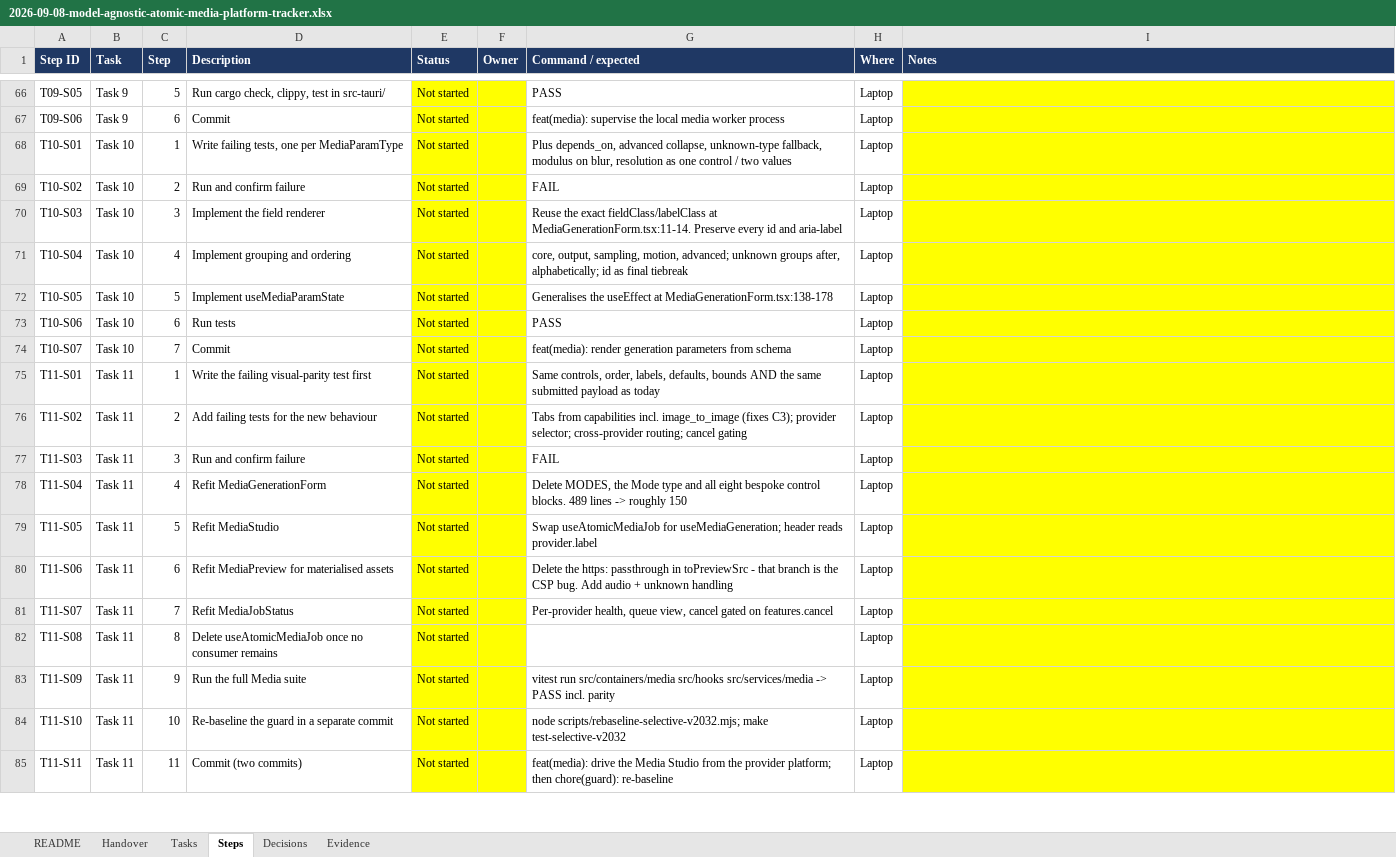
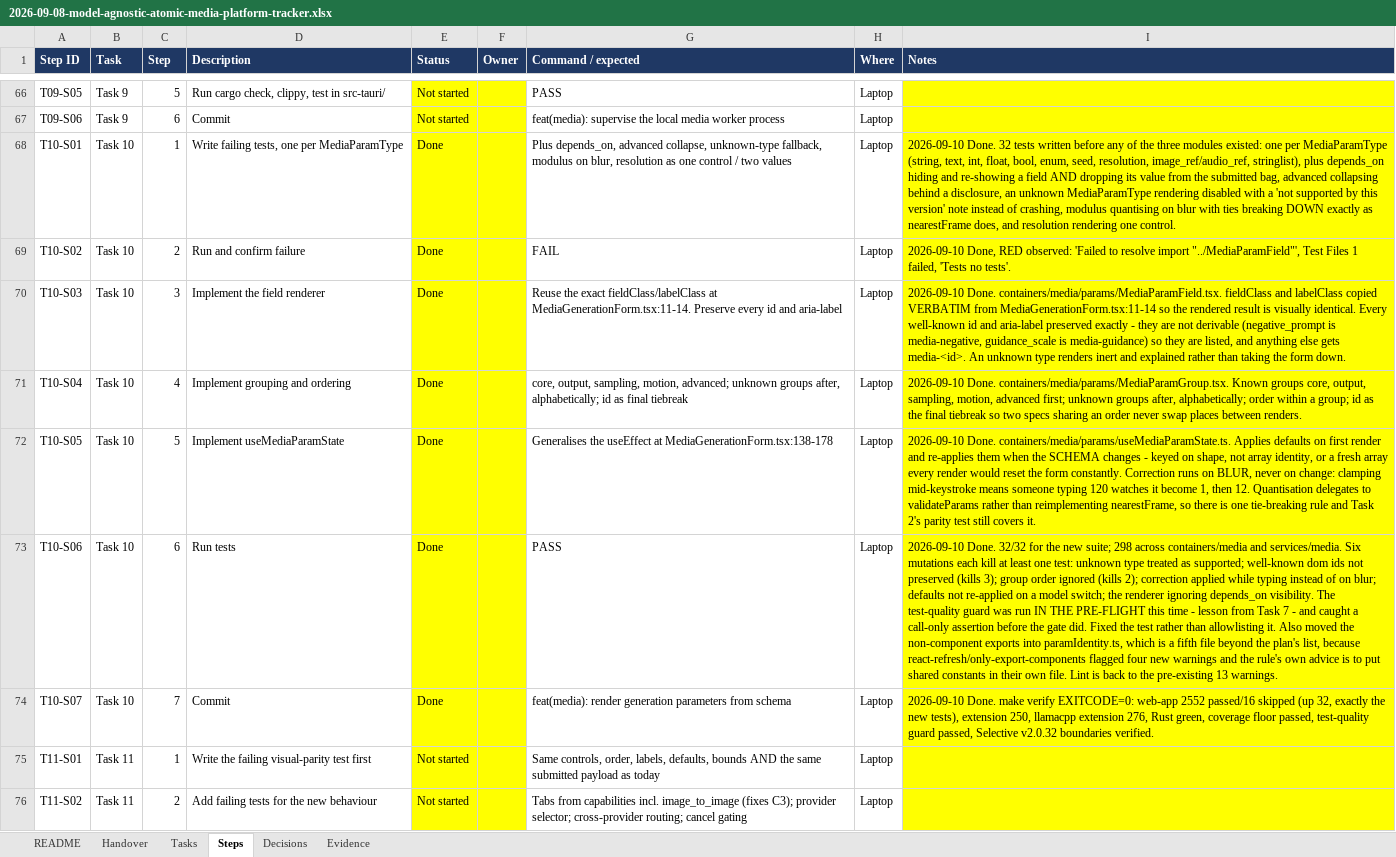
Before and after one commit to walladanger/Atomic-Chat, an Excel workbook: docs/superpowers/plans/2026-09-08-model-agnostic-atomic-media-platform-tracker.xlsx, sheet Steps, drawn as a sheet; only a part is shown, gaps mark what is left out; the shorter side is filled out with more unchanged rows; values as stored, in another font and other column widths than the file's, no borders; the diff names each change by its address in the sheet, - before the commit and + after, or states it on an @@ line.

```diff
--- a/docs/superpowers/plans/2026-09-08-model-agnostic-atomic-media-platform-tracker.xlsx (sheet Steps)
+++ b/docs/superpowers/plans/2026-09-08-model-agnostic-atomic-media-platform-tracker.xlsx (sheet Steps)
-E68:E74 (Status): Not started
+E68:E74 (Status): Done
-I68 (Notes): (empty)
+I68 (Notes): 2026-09-10 Done. 32 tests written before any of the three modules existed: one per MediaParamType (string, text, int, float, bool, enum, seed, resolution, image_ref/audio_ref, stringlist), plus depends_on hiding and re-showing a field AND dropping its value from the submitted bag, advanced collapsing behind a disclosure, an unknown MediaParamType rendering disabled with a 'not supported by this version' note instead of crashing, modulus quantising on blur with ties breaking DOWN exactly as nearestFrame does, and resolution rendering one control.
-I69 (Notes): (empty)
+I69 (Notes): 2026-09-10 Done, RED observed: 'Failed to resolve import "../MediaParamField"', Test Files 1 failed, 'Tests no tests'.
-I70 (Notes): (empty)
+I70 (Notes): 2026-09-10 Done. containers/media/params/MediaParamField.tsx. fieldClass and labelClass copied VERBATIM from MediaGenerationForm.tsx:11-14 so the rendered result is visually identical. Every well-known id and aria-label preserved exactly - they are not derivable (negative_prompt is media-negative, guidance_scale is media-guidance) so they are listed, and anything else gets media-<id>. An unknown type renders inert and explained rather than taking the form down.
-I71 (Notes): (empty)
+I71 (Notes): 2026-09-10 Done. containers/media/params/MediaParamGroup.tsx. Known groups core, output, sampling, motion, advanced first; unknown groups after, alphabetically; order within a group; id as the final tiebreak so two specs sharing an order never swap places between renders.
-I72 (Notes): (empty)
+I72 (Notes): 2026-09-10 Done. containers/media/params/useMediaParamState.ts. Applies defaults on first render and re-applies them when the SCHEMA changes - keyed on shape, not array identity, or a fresh array every render would reset the form constantly. Correction runs on BLUR, never on change: clamping mid-keystroke means someone typing 120 watches it become 1, then 12. Quantisation delegates to validateParams rather than reimplementing nearestFrame, so there is one tie-breaking rule and Task 2's parity test still covers it.
-I73 (Notes): (empty)
+I73 (Notes): 2026-09-10 Done. 32/32 for the new suite; 298 across containers/media and services/media. Six mutations each kill at least one test: unknown type treated as supported; well-known dom ids not preserved (kills 3); group order ignored (kills 2); correction applied while typing instead of on blur; defaults not re-applied on a model switch; the renderer ignoring depends_on visibility. The test-quality guard was run IN THE PRE-FLIGHT this time - lesson from Task 7 - and caught a call-only assertion before the gate did. Fixed the test rather than allowlisting it. Also moved the non-component exports into paramIdentity.ts, which is a fifth file beyond the plan's list, because react-refresh/only-export-components flagged four new warnings and the rule's own advice is to put shared constants in their own file. Lint is back to the pre-existing 13 warnings.
-I74 (Notes): (empty)
+I74 (Notes): 2026-09-10 Done. make verify EXITCODE=0: web-app 2552 passed/16 skipped (up 32, exactly the new tests), extension 250, llamacpp extension 276, Rust green, coverage floor passed, test-quality guard passed, Selective v2.0.32 boundaries verified.
```
Also changed, not shown: sheet Tasks, sheet Handover, 7 other files.
